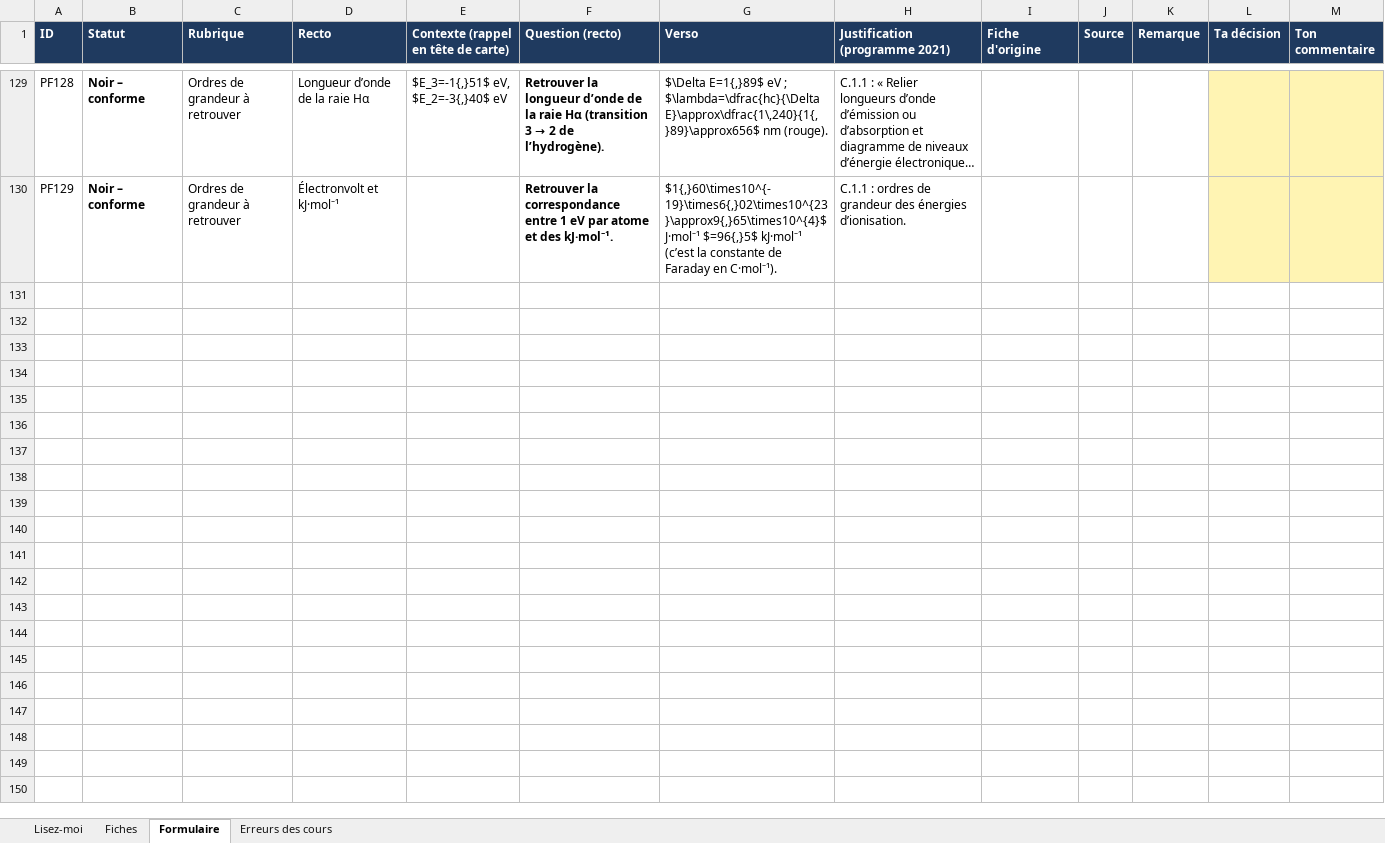
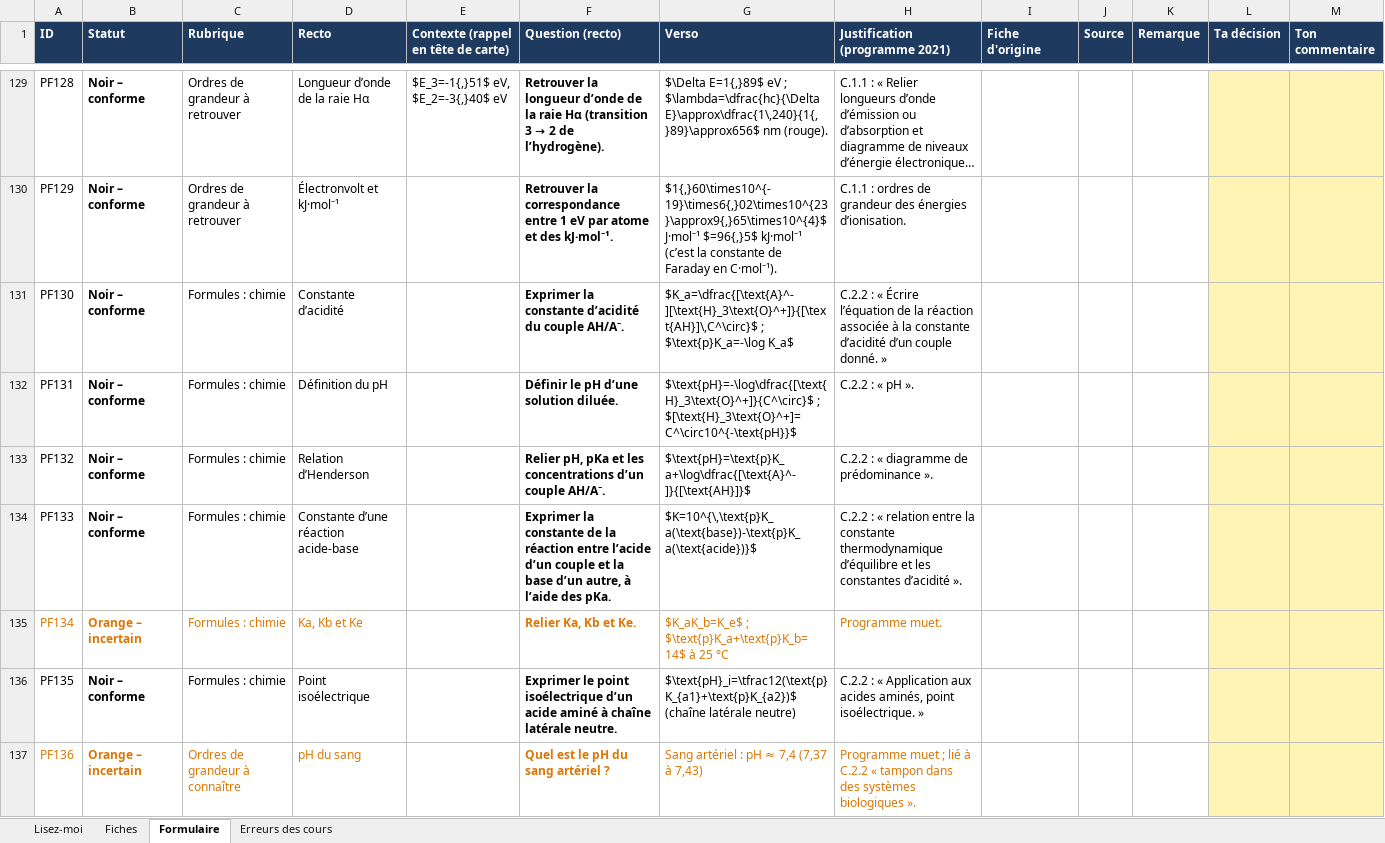
Before and after one commit to svtbordi/flashcards-formules, an Excel workbook: source/fiches_physique.xlsx, sheet Formulaire, drawn as a sheet; only a part is shown, gaps mark what is left out; long unchanged cells end in …; values as stored, in another font and other column widths than the file's, no borders; the diff names each change by its address in the sheet, - before the commit and + after, or states it on an @@ line.

```diff
--- a/source/fiches_physique.xlsx (sheet Formulaire)
+++ b/source/fiches_physique.xlsx (sheet Formulaire)
+row 131: PF130 | Noir – conforme | Formules : chimie | Constante d’acidité |  | Exprimer la constante d’acidité du couple AH/A⁻. | $K_a=\dfrac{[\text{A}^-][\text{H}_3\text{O}^+]}{[\text{AH}]\,C^\circ}$ ; $\text{p}K_a=-\log K_a$ | C.2.2 : « Écrire l’équation de la réaction associée à la constante d’acidité d’un couple donné. »
+row 132: PF131 | Noir – conforme | Formules : chimie | Définition du pH |  | Définir le pH d’une solution diluée. | $\text{pH}=-\log\dfrac{[\text{H}_3\text{O}^+]}{C^\circ}$ ; $[\text{H}_3\text{O}^+]=C^\circ10^{-\text{pH}}$ | C.2.2 : « pH ».
+row 133: PF132 | Noir – conforme | Formules : chimie | Relation d’Henderson |  | Relier pH, pKa et les concentrations d’un couple AH/A⁻. | $\text{pH}=\text{p}K_a+\log\dfrac{[\text{A}^-]}{[\text{AH}]}$ | C.2.2 : « diagramme de prédominance ».
+row 134: PF133 | Noir – conforme | Formules : chimie | Constante d’une réaction acide-base |  | Exprimer la constante de la réaction entre l’acide d’un couple et la base d’un autre, à l’aide des pKa. | $K=10^{\,\text{p}K_a(\text{base})-\text{p}K_a(\text{acide})}$ | C.2.2 : « relation entre la constante thermodynamique d’équilibre et les constantes d’acidité ».
+row 135: PF134 | Orange – incertain | Formules : chimie | Ka, Kb et Ke |  | Relier Ka, Kb et Ke. | $K_aK_b=K_e$ ; $\text{p}K_a+\text{p}K_b=14$ à 25 °C | Programme muet.
+row 136: PF135 | Noir – conforme | Formules : chimie | Point isoélectrique |  | Exprimer le point isoélectrique d’un acide aminé à chaîne latérale neutre. | $\text{pH}_i=\tfrac12(\text{p}K_{a1}+\text{p}K_{a2})$ (chaîne latérale neutre) | C.2.2 : « Application aux acides aminés, point isoélectrique. »
+row 137: PF136 | Orange – incertain | Ordres de grandeur à connaître | pH du sang |  | Quel est le pH du sang artériel ? | Sang artériel : pH ≈ 7,4 (7,37 à 7,43) | Programme muet ; lié à C.2.2 « tampon dans des systèmes biologiques ».
```
Also changed, not shown: sheet Fiches, sheet Erreurs des cours, 1 other file.
